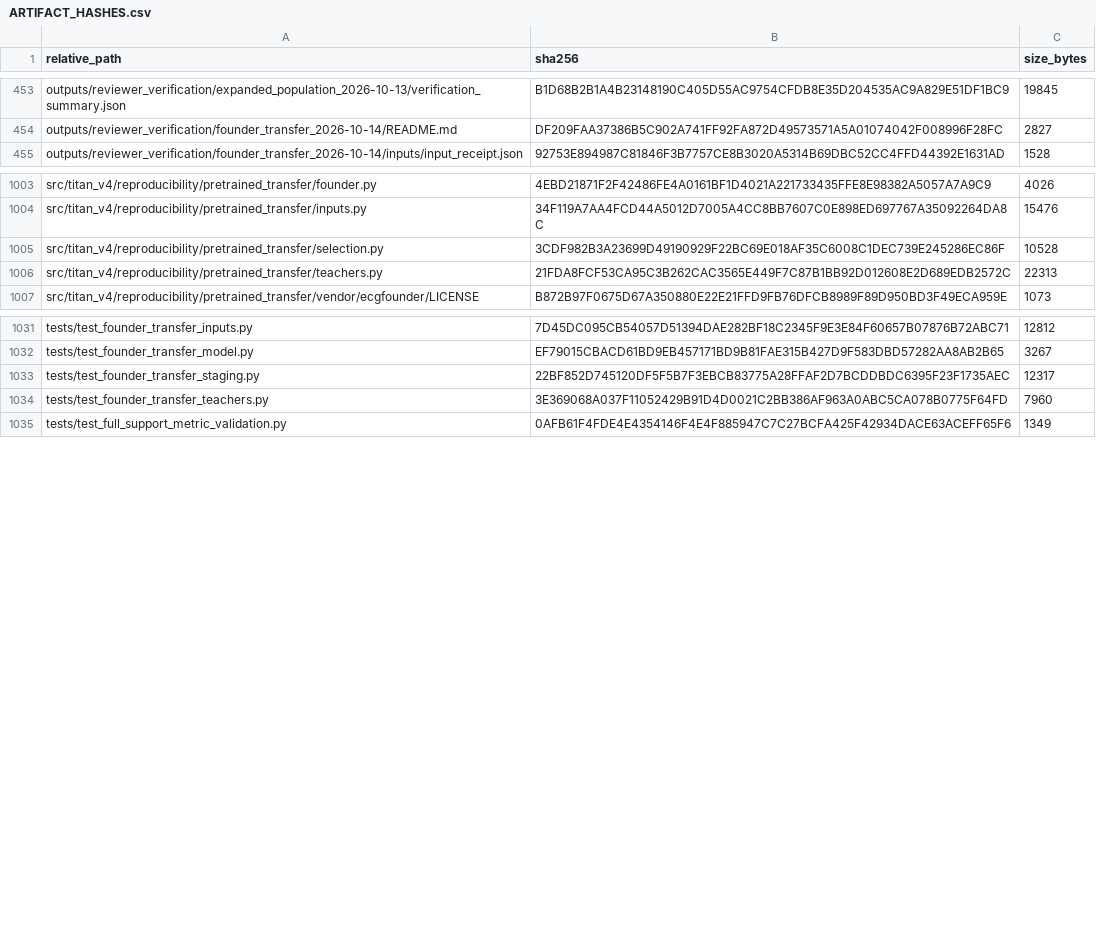
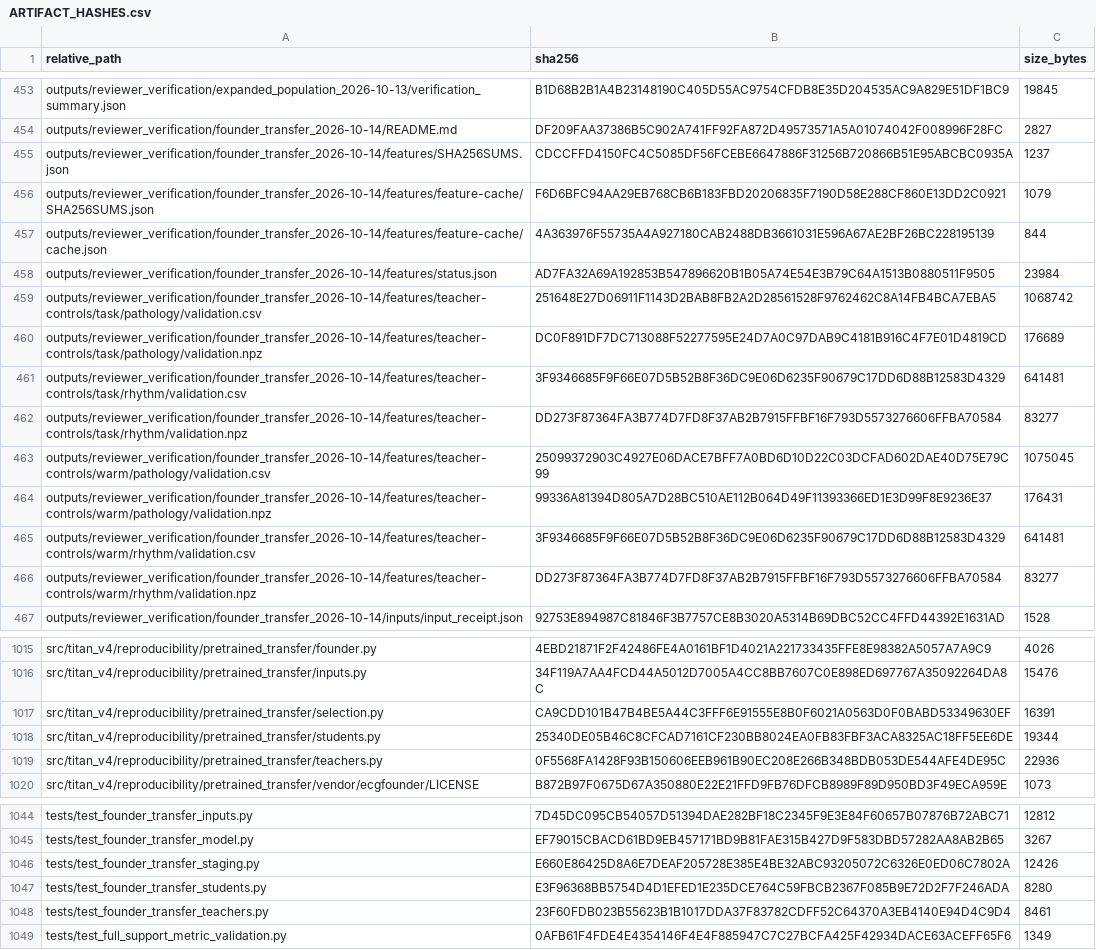
Before and after one commit to Mateo197802/TITAN-V4-Edge-AI-ECG-Classification-on-ESP32-S3, a CSV file: outputs/gold_master_external_validation/artifact_hashes/ARTIFACT_HASHES.csv, drawn as a sheet; only a part is shown, gaps mark what is left out; the diff covers the shown part only.

```diff
--- a/outputs/gold_master_external_validation/artifact_hashes/ARTIFACT_HASHES.csv
+++ b/outputs/gold_master_external_validation/artifact_hashes/ARTIFACT_HASHES.csv
@@ -454,2 +454,14 @@
 "outputs/reviewer_verification/founder_transfer_2026-10-14/README.md","DF209FAA37386B5C902A741FF92FA872D49573571A5A01074042F008996F28FC","2827"
+"outputs/reviewer_verification/founder_transfer_2026-10-14/features/SHA256SUMS.json","CDCCFFD4150FC4C5085DF56FCEBE6647886F31256B720866B51E95ABCBC0935A","1237"
+"outputs/reviewer_verification/founder_transfer_2026-10-14/features/feature-cache/SHA256SUMS.json","F6D6BFC94AA29EB768CB6B183FBD20206835F7190D58E288CF860E13DD2C0921","1079"
+"outputs/reviewer_verification/founder_transfer_2026-10-14/features/feature-cache/cache.json","4A363976F55735A4A927180CAB2488DB3661031E596A67AE2BF26BC228195139","844"
+"outputs/reviewer_verification/founder_transfer_2026-10-14/features/status.json","AD7FA32A69A192853B547896620B1B05A74E54E3B79C64A1513B0880511F9505","23984"
+"outputs/reviewer_verification/founder_transfer_2026-10-14/features/teacher-controls/task/pathology/validation.csv","251648E27D06911F1143D2BAB8FB2A2D28561528F9762462C8A14FB4BCA7EBA5","1068742"
+"outputs/reviewer_verification/founder_transfer_2026-10-14/features/teacher-controls/task/pathology/validation.npz","DC0F891DF7DC713088F52277595E24D7A0C97DAB9C4181B916C4F7E01D4819CD","176689"
+"outputs/reviewer_verification/founder_transfer_2026-10-14/features/teacher-controls/task/rhythm/validation.csv","3F9346685F9F66E07D5B52B8F36DC9E06D6235F90679C17DD6D88B12583D4329","641481"
+"outputs/reviewer_verification/founder_transfer_2026-10-14/features/teacher-controls/task/rhythm/validation.npz","DD273F87364FA3B774D7FD8F37AB2B7915FFBF16F793D5573276606FFBA70584","83277"
+"outputs/reviewer_verification/founder_transfer_2026-10-14/features/teacher-controls/warm/pathology/validation.csv","25099372903C4927E06DACE7BFF7A0BD6D10D22C03DCFAD602DAE40D75E79C99","1075045"
+"outputs/reviewer_verification/founder_transfer_2026-10-14/features/teacher-controls/warm/pathology/validation.npz","99336A81394D805A7D28BC510AE112B064D49F11393366ED1E3D99F8E9236E37","176431"
+"outputs/reviewer_verification/founder_transfer_2026-10-14/features/teacher-controls/warm/rhythm/validation.csv","3F9346685F9F66E07D5B52B8F36DC9E06D6235F90679C17DD6D88B12583D4329","641481"
+"outputs/reviewer_verification/founder_transfer_2026-10-14/features/teacher-controls/warm/rhythm/validation.npz","DD273F87364FA3B774D7FD8F37AB2B7915FFBF16F793D5573276606FFBA70584","83277"
 "outputs/reviewer_verification/founder_transfer_2026-10-14/inputs/input_receipt.json","92753E894987C81846F3B7757CE8B3020A5314B69DBC52CC4FFD44392E1631AD","1528"
@@ -1004,4 +1016,5 @@
 "src/titan_v4/reproducibility/pretrained_transfer/inputs.py","34F119A7AA4FCD44A5012D7005A4CC8BB7607C0E898ED697767A35092264DA8C","15476"
-"src/titan_v4/reproducibility/pretrained_transfer/selection.py","3CDF982B3A23699D49190929F22BC69E018AF35C6008C1DEC739E245286EC86F","10528"
-"src/titan_v4/reproducibility/pretrained_transfer/teachers.py","21FDA8FCF53CA95C3B262CAC3565E449F7C87B1BB92D012608E2D689EDB2572C","22313"
+"src/titan_v4/reproducibility/pretrained_transfer/selection.py","CA9CDD101B47B4BE5A44C3FFF6E91555E8B0F6021A0563D0F0BABD53349630EF","16391"
+"src/titan_v4/reproducibility/pretrained_transfer/students.py","25340DE05B46C8CFCAD7161CF230BB8024EA0FB83FBF3ACA8325AC18FF5EE6DE","19344"
+"src/titan_v4/reproducibility/pretrained_transfer/teachers.py","0F5568FA1428F93B150606EEB961B90EC208E266B348BDB053DE544AFE4DE95C","22936"
 "src/titan_v4/reproducibility/pretrained_transfer/vendor/ecgfounder/LICENSE","B872B97F0675D67A350880E22E21FFD9FB76DFCB8989F89D950BD3F49ECA959E","1073"
@@ -1032,4 +1045,5 @@
 "tests/test_founder_transfer_model.py","EF79015CBACD61BD9EB457171BD9B81FAE315B427D9F583DBD57282AA8AB2B65","3267"
-"tests/test_founder_transfer_staging.py","22BF852D745120DF5F5B7F3EBCB83775A28FFAF2D7BCDDBDC6395F23F1735AEC","12317"
-"tests/test_founder_transfer_teachers.py","3E369068A037F11052429B91D4D0021C2BB386AF963A0ABC5CA078B0775F64FD","7960"
+"tests/test_founder_transfer_staging.py","E660E86425D8A6E7DEAF205728E385E4BE32ABC93205072C6326E0ED06C7802A","12426"
+"tests/test_founder_transfer_students.py","E3F96368BB5754D4D1EFED1E235DCE764C59FBCB2367F085B9E72D2F7F246ADA","8280"
+"tests/test_founder_transfer_teachers.py","23F60FDB023B55623B1B1017DDA37F83782CDFF52C64370A3EB4140E94D4C9D4","8461"
 "tests/test_full_support_metric_validation.py","0AFB61F4FDE4E4354146F4E4F885947C7C27BCFA425F42934DACE63ACEFF65F6","1349"
```
Also changed, not shown: 6 edited cells elsewhere in this file, 21 other files.
